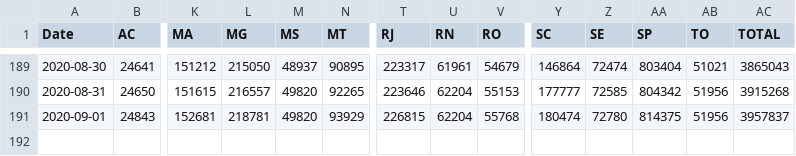
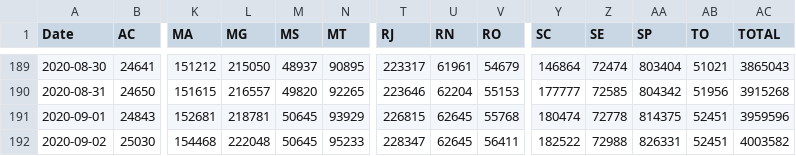
Before and after one commit to trajanikant/Global-Covid19, a CSV file: Brazil/Brazil_States_Confirmed_Cumulative.csv, drawn as a sheet; only a part is shown, gaps mark what is left out; rows hold the shown columns only; the diff names each change by its address in the sheet, - before the commit and + after, or states it on an @@ line.

```diff
--- a/Brazil/Brazil_States_Confirmed_Cumulative.csv
+++ b/Brazil/Brazil_States_Confirmed_Cumulative.csv
-M191 (MS): 49820
+M191 (MS): 50645
-U191 (RN): 62204
+U191 (RN): 62645
-Z191 (SE): 72780
+Z191 (SE): 72778
-AB191 (TO): 51956
+AB191 (TO): 52451
-AC191 (TOTAL): 3957837
+AC191 (TOTAL): 3959596
+row 192: 2020-09-02 | 25030 | 154468 | 222048 | 50645 | 95233 | 228347 | 62645 | 56411 | 182522 | 72988 | 826331 | 52451 | 4003582
```
Also changed, not shown: Brazil/Brazil_States_Confirmed_Daily.csv, Brazil/Brazil_States_Deaths_Cumulative.csv, 17 other files.
